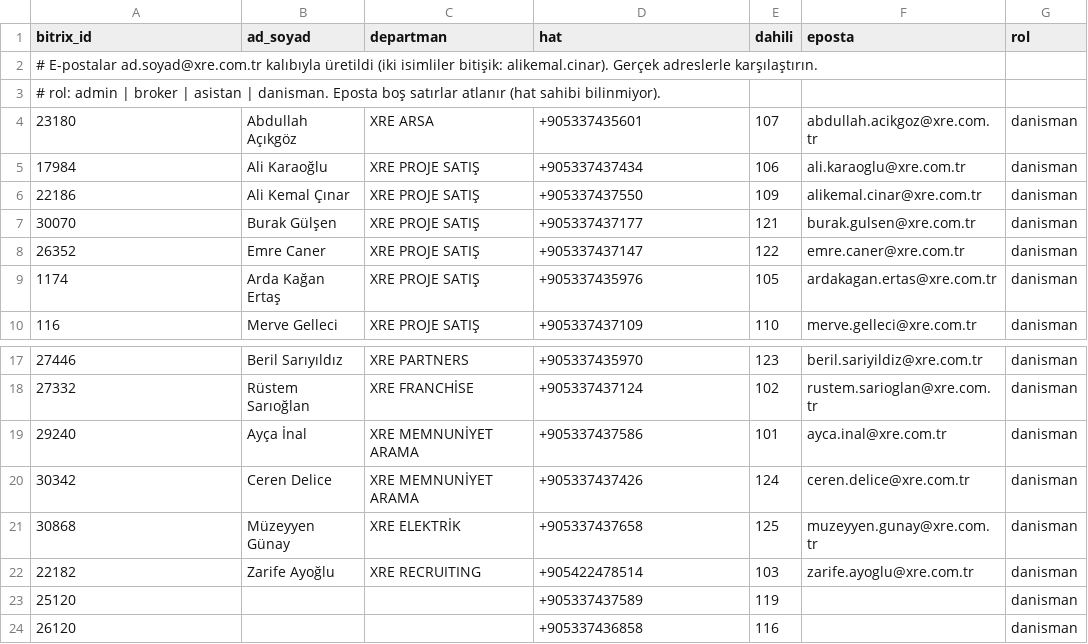
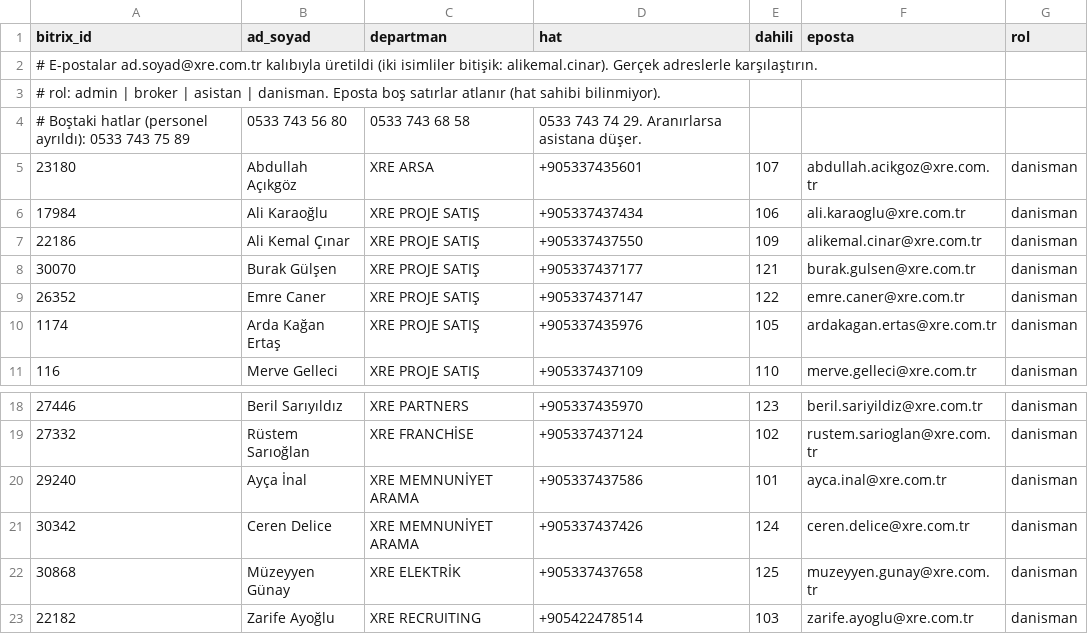
Before and after one commit to keremerginbas/CRUD, a CSV file: server/personel.csv, drawn as a sheet; only a part is shown, gaps mark what is left out.

```diff
--- a/server/personel.csv
+++ b/server/personel.csv
@@ -3,2 +3,3 @@ bitrix_id,ad_soyad,departman,hat,dahili,eposta,rol
 # rol: admin | broker | asistan | danisman. Eposta boş satırlar atlanır (hat sahibi bilinmiyor).
+# Boştaki hatlar (personel ayrıldı): 0533 743 75 89, 0533 743 56 80, 0533 743 68 58, 0533 743 74 29. Aranırlarsa asistana düşer.
 23180,Abdullah Açıkgöz,XRE ARSA,+905337435601,107,abdullah.acikgoz@xre.com.tr,danisman
@@ -22,3 +23 @@ bitrix_id,ad_soyad,departman,hat,dahili,eposta,rol
 22182,Zarife Ayoğlu,XRE RECRUITING,+905422478514,103,zarife.ayoglu@xre.com.tr,danisman
-25120,,,+905337437589,119,,danisman
-26120,,,+905337436858,116,,danisman
```
Also changed, not shown: server/hatlar.csv, 2 other files.
